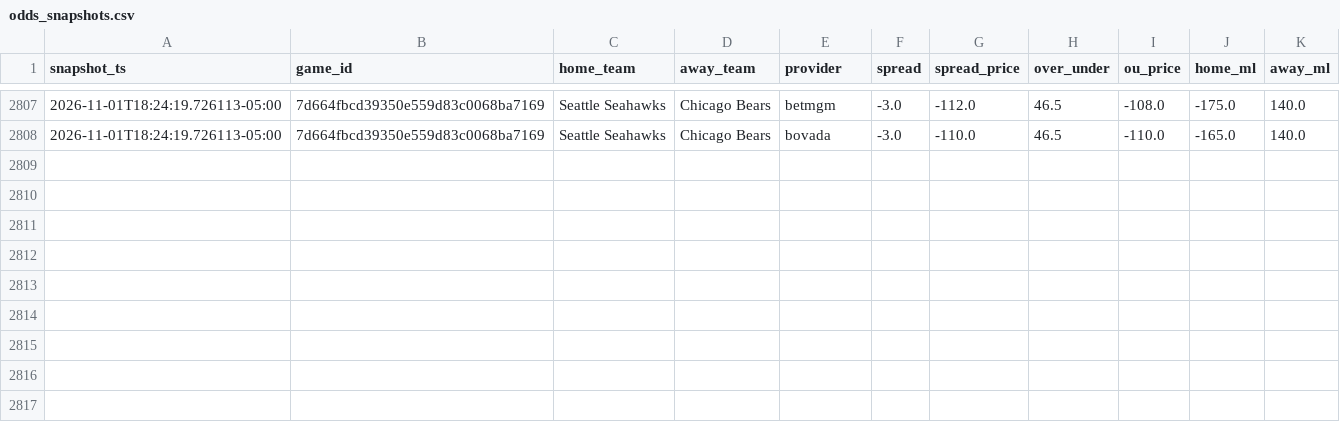
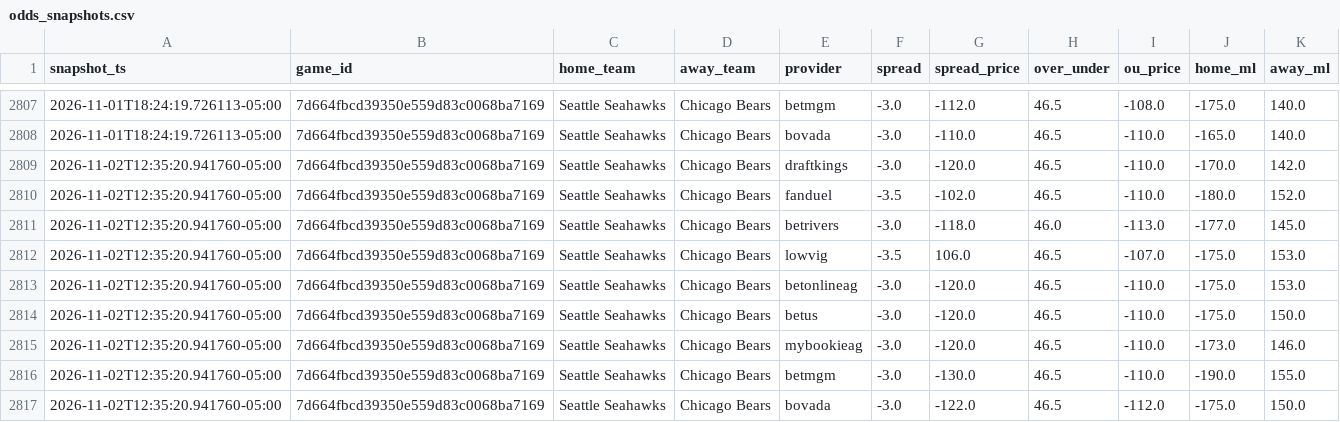
Before and after one commit to vladk-III/NFL-Football, a CSV file: data/odds_snapshots.csv, drawn as a sheet; only a part is shown, gaps mark what is left out; the diff names each change by its address in the sheet, - before the commit and + after, or states it on an @@ line.

Commit message:
data: auto snapshot —  wk [2026-11-02]

```diff
--- a/data/odds_snapshots.csv
+++ b/data/odds_snapshots.csv
+row 2809: 2026-11-02T12:35:20.941760-05:00 | 7d664fbcd39350e559d83c0068ba7169 | Seattle Seahawks | Chicago Bears | draftkings | -3.0 | -120.0 | 46.5 | -110.0 | -170.0 | 142.0
+row 2810: 2026-11-02T12:35:20.941760-05:00 | 7d664fbcd39350e559d83c0068ba7169 | Seattle Seahawks | Chicago Bears | fanduel | -3.5 | -102.0 | 46.5 | -110.0 | -180.0 | 152.0
+row 2811: 2026-11-02T12:35:20.941760-05:00 | 7d664fbcd39350e559d83c0068ba7169 | Seattle Seahawks | Chicago Bears | betrivers | -3.0 | -118.0 | 46.0 | -113.0 | -177.0 | 145.0
+row 2812: 2026-11-02T12:35:20.941760-05:00 | 7d664fbcd39350e559d83c0068ba7169 | Seattle Seahawks | Chicago Bears | lowvig | -3.5 | 106.0 | 46.5 | -107.0 | -175.0 | 153.0
+row 2813: 2026-11-02T12:35:20.941760-05:00 | 7d664fbcd39350e559d83c0068ba7169 | Seattle Seahawks | Chicago Bears | betonlineag | -3.0 | -120.0 | 46.5 | -110.0 | -175.0 | 153.0
+row 2814: 2026-11-02T12:35:20.941760-05:00 | 7d664fbcd39350e559d83c0068ba7169 | Seattle Seahawks | Chicago Bears | betus | -3.0 | -120.0 | 46.5 | -110.0 | -175.0 | 150.0
+row 2815: 2026-11-02T12:35:20.941760-05:00 | 7d664fbcd39350e559d83c0068ba7169 | Seattle Seahawks | Chicago Bears | mybookieag | -3.0 | -120.0 | 46.5 | -110.0 | -173.0 | 146.0
+row 2816: 2026-11-02T12:35:20.941760-05:00 | 7d664fbcd39350e559d83c0068ba7169 | Seattle Seahawks | Chicago Bears | betmgm | -3.0 | -130.0 | 46.5 | -110.0 | -190.0 | 155.0
+row 2817: 2026-11-02T12:35:20.941760-05:00 | 7d664fbcd39350e559d83c0068ba7169 | Seattle Seahawks | Chicago Bears | bovada | -3.0 | -122.0 | 46.5 | -112.0 | -175.0 | 150.0
```
Also changed, not shown: data/games.csv, data/weather.csv.
